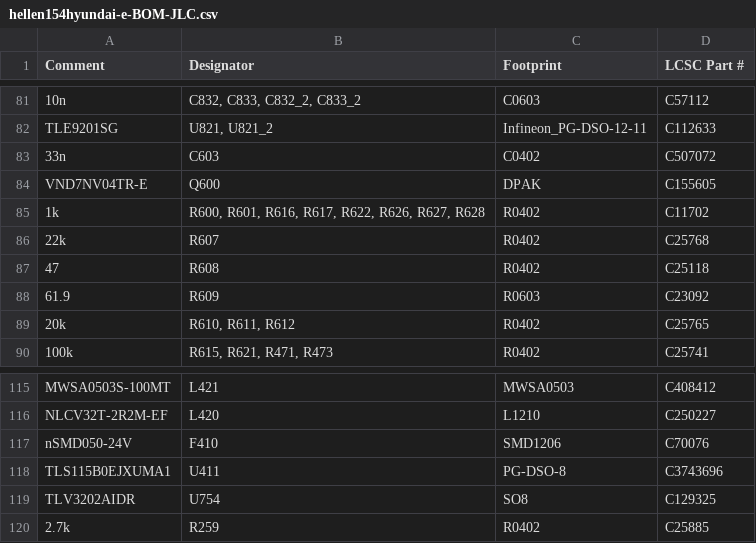
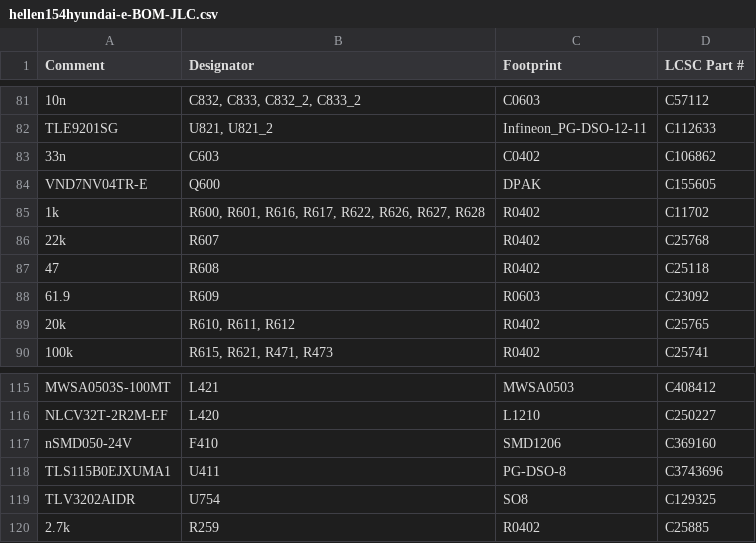
Before and after one commit to rusefi/hellen154hyundai, a CSV file: boards/hellen154hyundai-e/board/hellen154hyundai-e-BOM-JLC.csv, drawn as a sheet; only a part is shown, gaps mark what is left out.

Commit message:
https://github.com/rusefi/hellen154hyundai/issues/154#issuecomment-2198253426

```diff
--- a/boards/hellen154hyundai-e/board/hellen154hyundai-e-BOM-JLC.csv
+++ b/boards/hellen154hyundai-e/board/hellen154hyundai-e-BOM-JLC.csv
@@ -82,3 +82,3 @@ Comment,Designator,Footprint,LCSC Part #
 "TLE9201SG","U821, U821_2","Infineon_PG-DSO-12-11","C112633"
-"33n","C603","C0402","C507072"
+"33n","C603","C0402","C106862"
 "VND7NV04TR-E","Q600","DPAK","C155605"
@@ -116,3 +116,3 @@ Comment,Designator,Footprint,LCSC Part #
 "NLCV32T-2R2M-EF","L420","L1210","C250227"
-"nSMD050-24V","F410","SMD1206","C70076"
+"nSMD050-24V","F410","SMD1206","C369160"
 "TLS115B0EJXUMA1","U411","PG-DSO-8","C3743696"
```
